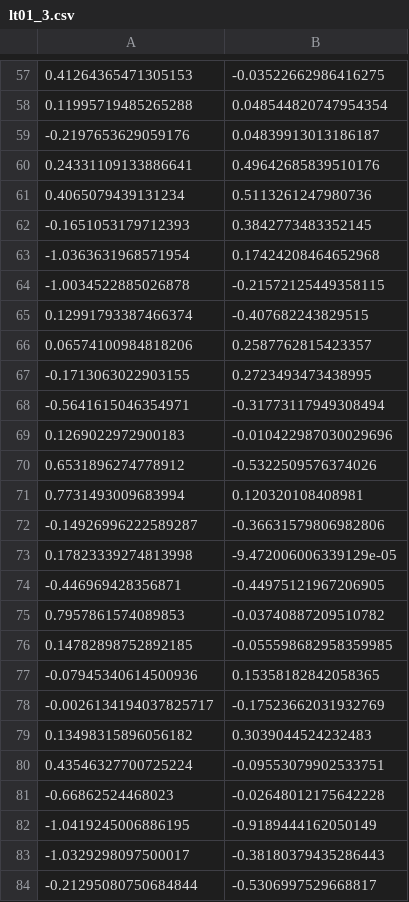
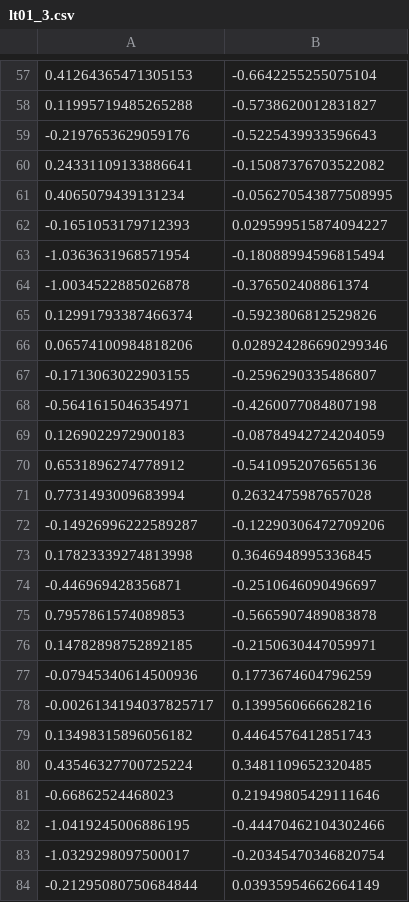
Before and after one commit to kubasikora/MI-Projekt, a CSV file: results/genetic/lt01_3.csv, drawn as a sheet; only a part is shown, gaps mark what is left out; the diff covers the shown part only.

```diff
--- a/results/genetic/lt01_3.csv
+++ b/results/genetic/lt01_3.csv
@@ -57,28 +57,28 @@
-0.41264365471305153,-0.03522662986416275
-0.11995719485265288,0.048544820747954354
--0.2197653629059176,0.04839913013186187
-0.24331109133886641,0.49642685839510176
-0.4065079439131234,0.5113261247980736
--0.1651053179712393,0.3842773483352145
--1.0363631968571954,0.17424208464652968
--1.0034522885026878,-0.21572125449358115
-0.12991793387466374,-0.407682243829515
-0.06574100984818206,0.2587762815423357
--0.1713063022903155,0.2723493473438995
--0.5641615046354971,-0.31773117949308494
-0.1269022972900183,-0.010422987030029696
-0.6531896274778912,-0.5322509576374026
-0.7731493009683994,0.120320108408981
--0.14926996222589287,-0.36631579806982806
-0.17823339274813998,-9.472006006339129e-05
--0.446969428356871,-0.44975121967206905
-0.7957861574089853,-0.03740887209510782
-0.14782898752892185,-0.055598682958359985
--0.07945340614500936,0.15358182842058365
--0.0026134194037825717,-0.17523662031932769
-0.13498315896056182,0.3039044524232483
-0.43546327700725224,-0.09553079902533751
--0.66862524468023,-0.02648012175642228
--1.0419245006886195,-0.9189444162050149
--1.0329298097500017,-0.38180379435286443
--0.21295080750684844,-0.5306997529668817
+0.41264365471305153,-0.6642255255075104
+0.11995719485265288,-0.5738620012831827
+-0.2197653629059176,-0.5225439933596643
+0.24331109133886641,-0.15087376703522082
+0.4065079439131234,-0.056270543877508995
+-0.1651053179712393,0.029599515874094227
+-1.0363631968571954,-0.18088994596815494
+-1.0034522885026878,-0.376502408861374
+0.12991793387466374,-0.5923806812529826
+0.06574100984818206,0.028924286690299346
+-0.1713063022903155,-0.2596290335486807
+-0.5641615046354971,-0.4260077084807198
+0.1269022972900183,-0.08784942724204059
+0.6531896274778912,-0.5410952076565136
+0.7731493009683994,0.2632475987657028
+-0.14926996222589287,-0.12290306472709206
+0.17823339274813998,0.3646948995336845
+-0.446969428356871,-0.2510646090496697
+0.7957861574089853,-0.5665907489083878
+0.14782898752892185,-0.2150630447059971
+-0.07945340614500936,0.1773674604796259
+-0.0026134194037825717,0.1399560666628216
+0.13498315896056182,0.4464576412851743
+0.43546327700725224,0.3481109652320485
+-0.66862524468023,0.21949805429111646
+-1.0419245006886195,-0.44470462104302466
+-1.0329298097500017,-0.20345470346820754
+-0.21295080750684844,0.03935954662664149
```
Also changed, not shown: 139 edited cells elsewhere in this file, results/genetic/lt01_0.csv, results/genetic/lt01_1.csv, 2 other files.
